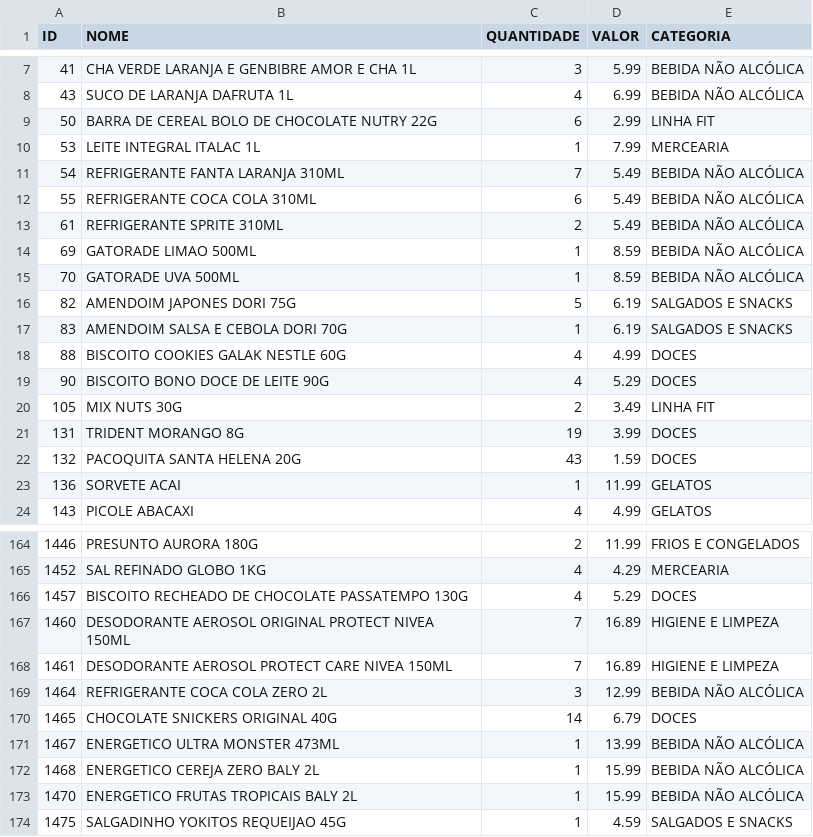
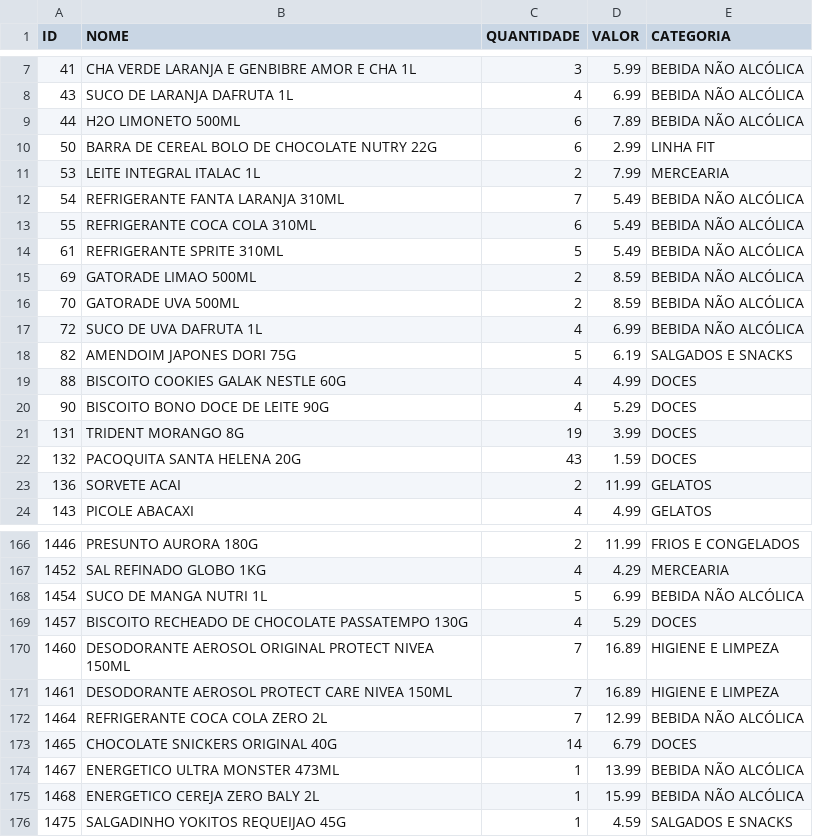
Before and after one commit to guicobracraft-prog/PesquisadeMercado, a CSV file: catalogo_geral.csv, drawn as a sheet; only a part is shown, gaps mark what is left out; the diff covers the shown part only.

```diff
--- a/catalogo_geral.csv
+++ b/catalogo_geral.csv
@@ -8,17 +8,17 @@ ID;NOME;QUANTIDADE;VALOR;CATEGORIA
 43;SUCO DE LARANJA DAFRUTA 1L;4;6.99;BEBIDA NÃO ALCÓLICA
+44;H2O LIMONETO 500ML;6;7.89;BEBIDA NÃO ALCÓLICA
 50;BARRA DE CEREAL BOLO DE CHOCOLATE NUTRY 22G;6;2.99;LINHA FIT
-53;LEITE INTEGRAL ITALAC 1L;1;7.99;MERCEARIA
+53;LEITE INTEGRAL ITALAC 1L;2;7.99;MERCEARIA
 54;REFRIGERANTE FANTA LARANJA 310ML;7;5.49;BEBIDA NÃO ALCÓLICA
 55;REFRIGERANTE COCA COLA 310ML;6;5.49;BEBIDA NÃO ALCÓLICA
-61;REFRIGERANTE SPRITE 310ML;2;5.49;BEBIDA NÃO ALCÓLICA
-69;GATORADE LIMAO 500ML;1;8.59;BEBIDA NÃO ALCÓLICA
-70;GATORADE UVA 500ML;1;8.59;BEBIDA NÃO ALCÓLICA
+61;REFRIGERANTE SPRITE 310ML;5;5.49;BEBIDA NÃO ALCÓLICA
+69;GATORADE LIMAO 500ML;2;8.59;BEBIDA NÃO ALCÓLICA
+70;GATORADE UVA 500ML;2;8.59;BEBIDA NÃO ALCÓLICA
+72;SUCO DE UVA DAFRUTA 1L;4;6.99;BEBIDA NÃO ALCÓLICA
 82;AMENDOIM JAPONES DORI 75G;5;6.19;SALGADOS E SNACKS
-83;AMENDOIM SALSA E CEBOLA DORI 70G;1;6.19;SALGADOS E SNACKS
 88;BISCOITO COOKIES GALAK NESTLE 60G;4;4.99;DOCES
 90;BISCOITO BONO DOCE DE LEITE 90G;4;5.29;DOCES
-105;MIX NUTS 30G;2;3.49;LINHA FIT
 131;TRIDENT MORANGO 8G;19;3.99;DOCES
 132;PACOQUITA SANTA HELENA 20G;43;1.59;DOCES
-136;SORVETE ACAI;1;11.99;GELATOS
+136;SORVETE ACAI;2;11.99;GELATOS
 143;PICOLE ABACAXI;4;4.99;GELATOS
@@ -165,2 +167,3 @@ ID;NOME;QUANTIDADE;VALOR;CATEGORIA
 1452;SAL REFINADO GLOBO 1KG;4;4.29;MERCEARIA
+1454;SUCO DE MANGA NUTRI 1L;5;6.99;BEBIDA NÃO ALCÓLICA
 1457;BISCOITO RECHEADO DE CHOCOLATE PASSATEMPO 130G;4;5.29;DOCES
@@ -168,3 +171,3 @@ ID;NOME;QUANTIDADE;VALOR;CATEGORIA
 1461;DESODORANTE AEROSOL PROTECT CARE NIVEA 150ML;7;16.89;HIGIENE E LIMPEZA
-1464;REFRIGERANTE COCA COLA ZERO  2L;3;12.99;BEBIDA NÃO ALCÓLICA
+1464;REFRIGERANTE COCA COLA ZERO  2L;7;12.99;BEBIDA NÃO ALCÓLICA
 1465;CHOCOLATE SNICKERS ORIGINAL 40G;14;6.79;DOCES
@@ -172,3 +175,2 @@ ID;NOME;QUANTIDADE;VALOR;CATEGORIA
 1468;ENERGETICO CEREJA ZERO BALY 2L;1;15.99;BEBIDA NÃO ALCÓLICA
-1470;ENERGETICO FRUTAS TROPICAIS BALY 2L;1;15.99;BEBIDA NÃO ALCÓLICA
 1475;SALGADINHO YOKITOS REQUEIJAO 45G;1;4.59;SALGADOS E SNACKS
```
Also changed, not shown: 10 added rows, 1 removed row and 30 edited cells elsewhere in this file, catalogo_por_categoria.csv, movimentacoes.csv, 6 other files.
